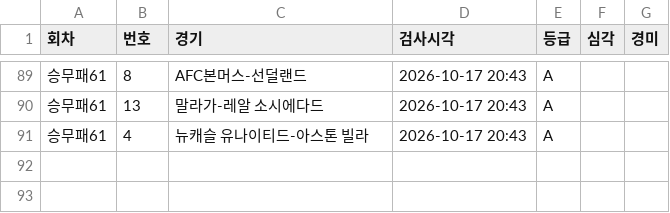
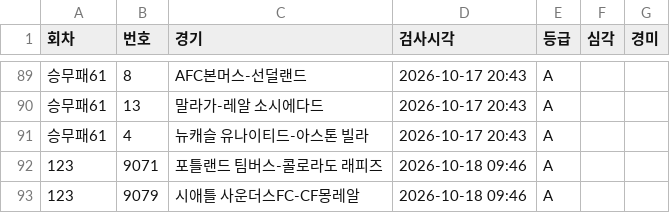
Before and after one commit to Mrzero-00/ai-playground, a CSV file: 승부예측 프로그램/data/정합성기록.csv, drawn as a sheet; only a part is shown, gaps mark what is left out.

```diff
--- a/승부예측 프로그램/data/정합성기록.csv
+++ b/승부예측 프로그램/data/정합성기록.csv
@@ -91 +91,3 @@
 승무패61,4,뉴캐슬 유나이티드-아스톤 빌라,2026-10-17 20:43,A,,
+123,9071,포틀랜드 팀버스-콜로라도 래피즈,2026-10-18 09:46,A,,
+123,9079,시애틀 사운더스FC-CF몽레알,2026-10-18 09:46,A,,
```
Also changed, not shown: 승부예측 프로그램/data/스캔기록.csv, 승부예측 프로그램/분석일정.csv, 29 other files.
